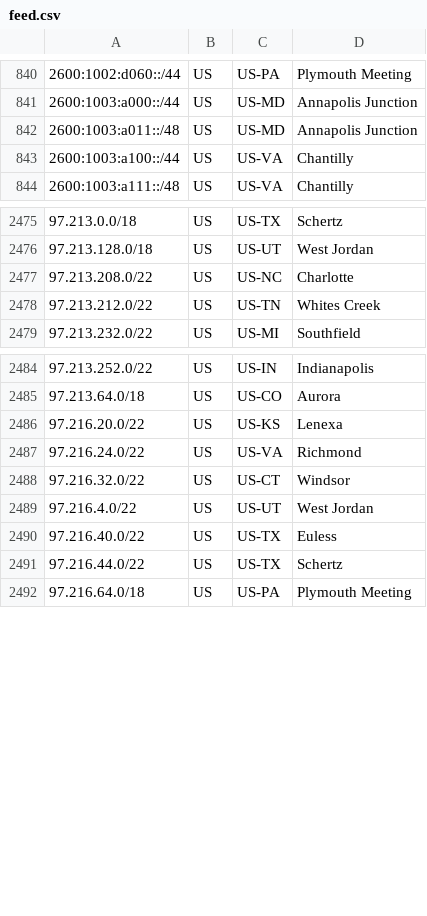
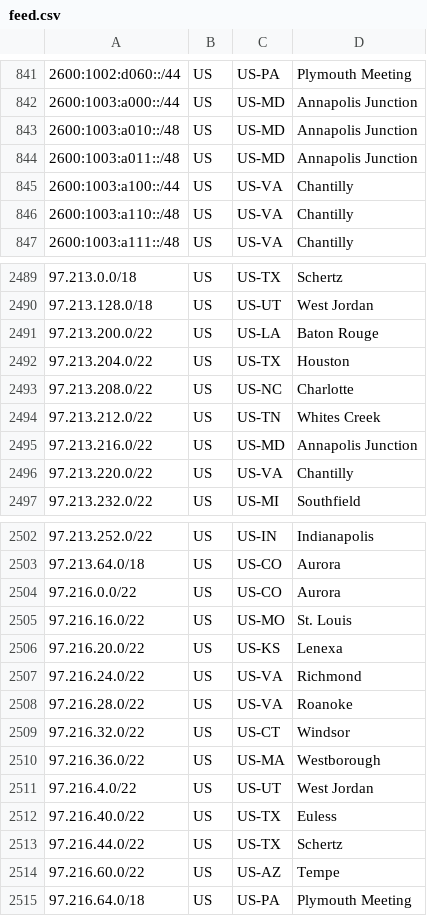
Before and after one commit to Verizon/verizon-geofeed, a CSV file: feed.csv, drawn as a sheet; only a part is shown, gaps mark what is left out; the diff covers the shown part only.

```diff
--- a/feed.csv
+++ b/feed.csv
@@ -841,4 +842,6 @@
 2600:1003:a000::/44,US,US-MD,Annapolis Junction,
+2600:1003:a010::/48,US,US-MD,Annapolis Junction,
 2600:1003:a011::/48,US,US-MD,Annapolis Junction,
 2600:1003:a100::/44,US,US-VA,Chantilly,
+2600:1003:a110::/48,US,US-VA,Chantilly,
 2600:1003:a111::/48,US,US-VA,Chantilly,
@@ -2476,4 +2490,8 @@
 97.213.128.0/18,US,US-UT,West Jordan,
+97.213.200.0/22,US,US-LA,Baton Rouge,
+97.213.204.0/22,US,US-TX,Houston,
 97.213.208.0/22,US,US-NC,Charlotte,
 97.213.212.0/22,US,US-TN,Whites Creek,
+97.213.216.0/22,US,US-MD,Annapolis Junction,
+97.213.220.0/22,US,US-VA,Chantilly,
 97.213.232.0/22,US,US-MI,Southfield,
@@ -2485,5 +2503,9 @@
 97.213.64.0/18,US,US-CO,Aurora,
+97.216.0.0/22,US,US-CO,Aurora,
+97.216.16.0/22,US,US-MO,St. Louis,
 97.216.20.0/22,US,US-KS,Lenexa,
 97.216.24.0/22,US,US-VA,Richmond,
+97.216.28.0/22,US,US-VA,Roanoke,
 97.216.32.0/22,US,US-CT,Windsor,
+97.216.36.0/22,US,US-MA,Westborough,
 97.216.4.0/22,US,US-UT,West Jordan,
@@ -2491,2 +2513,3 @@
 97.216.44.0/22,US,US-TX,Schertz,
+97.216.60.0/22,US,US-AZ,Tempe,
 97.216.64.0/18,US,US-PA,Plymouth Meeting,
```
Also changed, not shown: 12 added rows elsewhere in this file, 1 other file.
